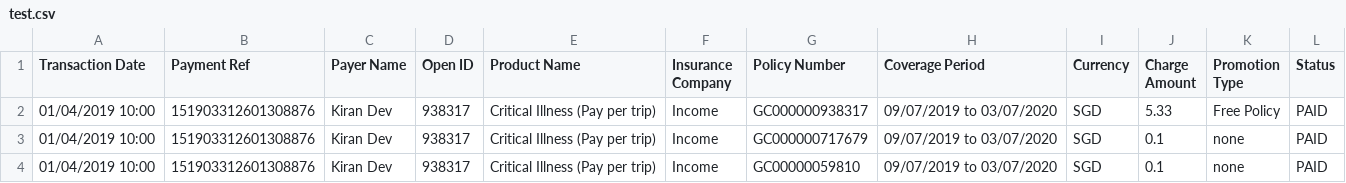
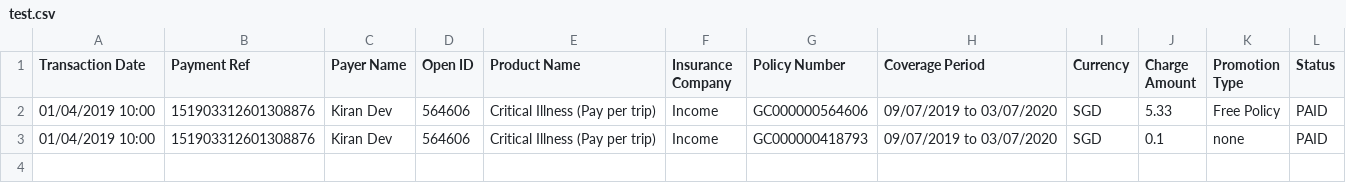
Before and after one commit to dorise1/test, a CSV file: test.csv, drawn as a sheet.

Commit message:
Update test.csv

```diff
--- a/test.csv
+++ b/test.csv
@@ -1,4 +1,3 @@
 Transaction Date,Payment Ref,Payer Name,Open ID,Product Name,Insurance Company,Policy Number,Coverage Period,Currency,Charge Amount,Promotion Type,Status
-01/04/2019 10:00,151903312601308876,Kiran Dev,"938317",Critical Illness (Pay per trip),Income,GC000000938317,09/07/2019 to 03/07/2020,SGD,"5.33",Free Policy,PAID
-01/04/2019 10:00,151903312601308876,Kiran Dev,"938317",Critical Illness (Pay per trip),Income,GC000000717679,09/07/2019 to 03/07/2020,SGD,"0.1",none,PAID
-01/04/2019 10:00,151903312601308876,Kiran Dev,"938317",Critical Illness (Pay per trip),Income,GC00000059810,09/07/2019 to 03/07/2020,SGD,"0.1",none,PAID
+01/04/2019 10:00,151903312601308876,Kiran Dev,"564606",Critical Illness (Pay per trip),Income,GC000000564606,09/07/2019 to 03/07/2020,SGD,"5.33",Free Policy,PAID
+01/04/2019 10:00,151903312601308876,Kiran Dev,"564606",Critical Illness (Pay per trip),Income,GC000000418793,09/07/2019 to 03/07/2020,SGD,"0.1",none,PAID
```
